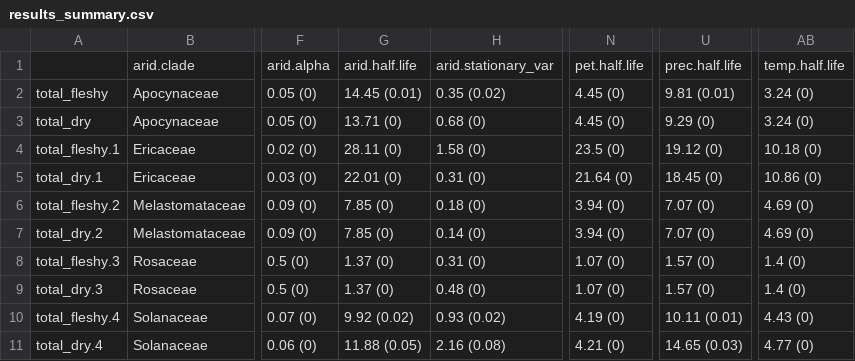
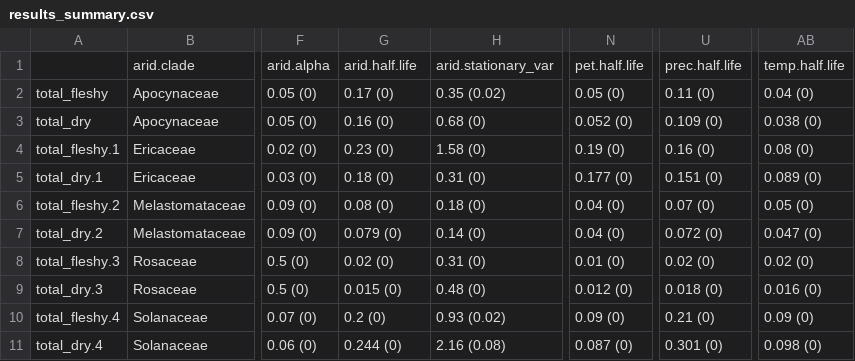
Before and after one commit to tncvasconcelos/seed_dispersal, a CSV file: tables/results_summary.csv, drawn as a sheet; only a part is shown, gaps mark what is left out; the diff names each change by its address in the sheet, - before the commit and + after, or states it on an @@ line.

```diff
--- a/tables/results_summary.csv
+++ b/tables/results_summary.csv
-G2: 14.45 (0.01)
+G2: 0.17 (0)
-N2: 4.45 (0)
+N2: 0.05 (0)
-U2: 9.81 (0.01)
+U2: 0.11 (0)
-AB2: 3.24 (0)
+AB2: 0.04 (0)
-G3: 13.71 (0)
+G3: 0.16 (0)
-N3: 4.45 (0)
+N3: 0.052 (0)
-U3: 9.29 (0)
+U3: 0.109 (0)
-AB3: 3.24 (0)
+AB3: 0.038 (0)
-G4: 28.11 (0)
+G4: 0.23 (0)
-N4: 23.5 (0)
+N4: 0.19 (0)
-U4: 19.12 (0)
+U4: 0.16 (0)
-AB4: 10.18 (0)
+AB4: 0.08 (0)
-G5: 22.01 (0)
+G5: 0.18 (0)
-N5: 21.64 (0)
+N5: 0.177 (0)
-U5: 18.45 (0)
+U5: 0.151 (0)
-AB5: 10.86 (0)
+AB5: 0.089 (0)
-G6: 7.85 (0)
+G6: 0.08 (0)
-N6:N7: 3.94 (0)
+N6:N7: 0.04 (0)
-U6: 7.07 (0)
+U6: 0.07 (0)
-AB6: 4.69 (0)
+AB6: 0.05 (0)
-G7: 7.85 (0)
+G7: 0.079 (0)
-U7: 7.07 (0)
+U7: 0.072 (0)
-AB7: 4.69 (0)
+AB7: 0.047 (0)
-G8: 1.37 (0)
+G8: 0.02 (0)
-N8: 1.07 (0)
+N8: 0.01 (0)
-U8: 1.57 (0)
+U8: 0.02 (0)
-AB8: 1.4 (0)
+AB8: 0.02 (0)
-G9: 1.37 (0)
+G9: 0.015 (0)
-N9: 1.07 (0)
+N9: 0.012 (0)
-U9: 1.57 (0)
+U9: 0.018 (0)
-AB9: 1.4 (0)
+AB9: 0.016 (0)
-G10: 9.92 (0.02)
+G10: 0.2 (0)
-N10: 4.19 (0)
+N10: 0.09 (0)
-U10: 10.11 (0.01)
+U10: 0.21 (0)
-AB10: 4.43 (0)
+AB10: 0.09 (0)
-G11: 11.88 (0.05)
+G11: 0.244 (0)
-N11: 4.21 (0)
+N11: 0.087 (0)
-U11: 14.65 (0.03)
+U11: 0.301 (0)
-AB11: 4.77 (0)
+AB11: 0.098 (0)
```
Also changed, not shown: 1 other file.
